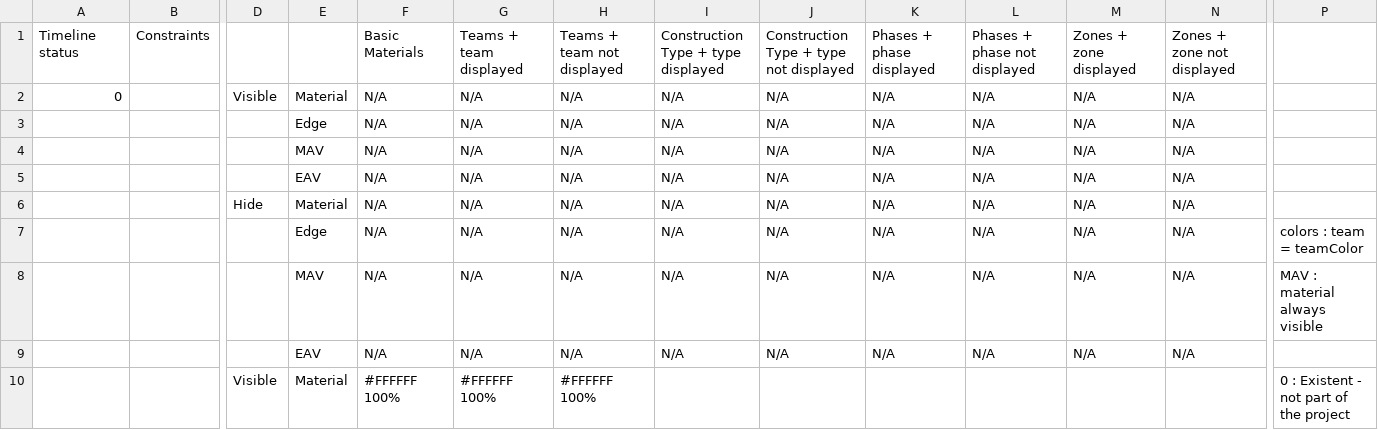
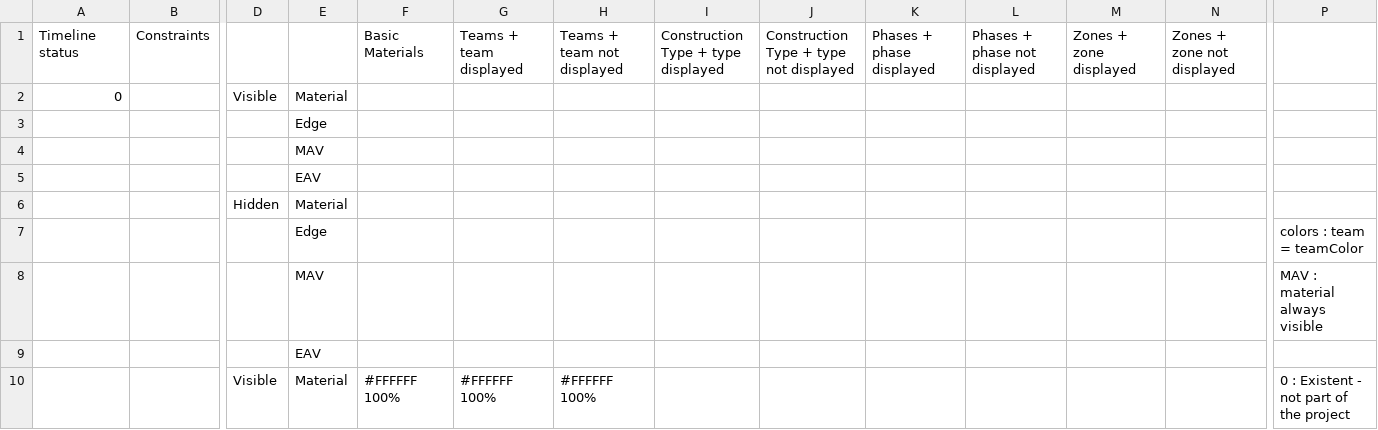
Before and after one commit to clementgerard1/4DLeanBoard, a CSV file: src/components/3DViewer/assets/styles3D.csv, drawn as a sheet; only a part is shown, gaps mark what is left out; removed rows and columns are numbered as before the commit, all else as after; rows hold the shown columns only; the diff covers the shown part only; the diff names each change by its address in the sheet, - before the commit and + after, or states it on an @@ line.

Commit message:
edge model implemented

```diff
--- a/src/components/3DViewer/assets/styles3D.csv
+++ b/src/components/3DViewer/assets/styles3D.csv
-F2: N/A
+F2: (empty)
-G2: N/A
+G2: (empty)
-H2: N/A
+H2: (empty)
-I2: N/A
+I2: (empty)
-J2: N/A
+J2: (empty)
-K2: N/A
+K2: (empty)
-L2: N/A
+L2: (empty)
-M2: N/A
+M2: (empty)
-N2: N/A
+N2: (empty)
-row 3:  |  |  | Edge | N/A | N/A | N/A | N/A | N/A | N/A | N/A | N/A | N/A
-row 4:  |  |  | MAV | N/A | N/A | N/A | N/A | N/A | N/A | N/A | N/A | N/A
-row 5:  |  |  | EAV | N/A | N/A | N/A | N/A | N/A | N/A | N/A | N/A | N/A
-row 6:  |  | Hide | Material | N/A | N/A | N/A | N/A | N/A | N/A | N/A | N/A | N/A
-row 7:  |  |  | Edge | N/A | N/A | N/A | N/A | N/A | N/A | N/A | N/A | N/A | colors : team = teamColor
-row 8:  |  |  | MAV | N/A | N/A | N/A | N/A | N/A | N/A | N/A | N/A | N/A | MAV : material always visible
-row 9:  |  |  | EAV | N/A | N/A | N/A | N/A | N/A | N/A | N/A | N/A | N/A
+row 3:  |  |  | Edge
+row 4:  |  |  | MAV
+row 5:  |  |  | EAV
+row 6:  |  | Hidden | Material
+row 7:  |  |  | Edge |  |  |  |  |  |  |  |  |  | colors : team = teamColor
+row 8:  |  |  | MAV |  |  |  |  |  |  |  |  |  | MAV : material always visible
+row 9:  |  |  | EAV
```
Also changed, not shown: 15 edited cells elsewhere in this file, 6 other files.
